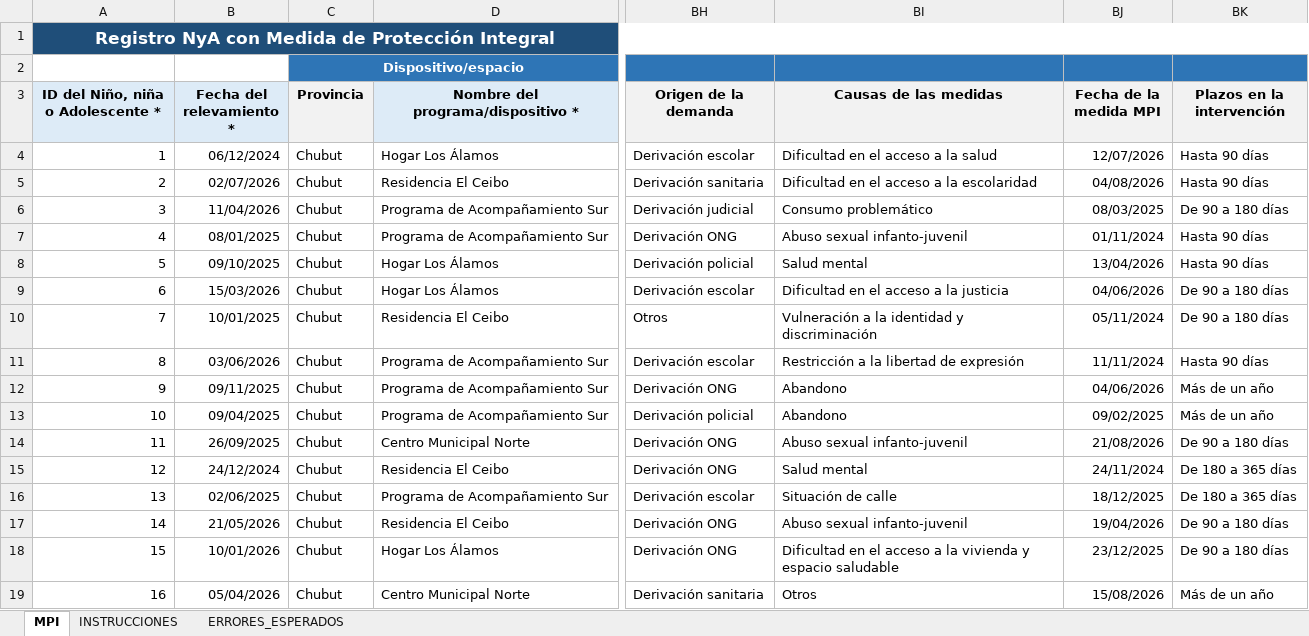
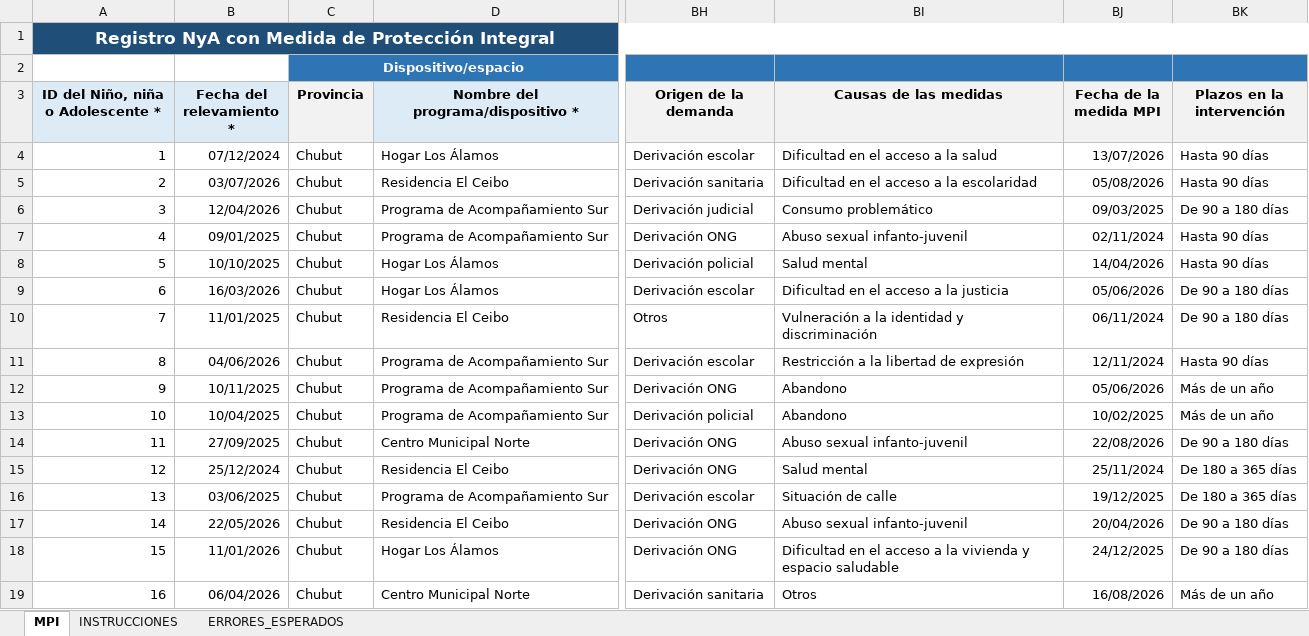
Before and after one commit to dsocial118/Modulo-de-Importaciones-Recurrentes, an Excel workbook: entorno/mir-v2/archivos_de_prueba/Chubut_con_errores/MPI_2026_T1_Chubut_CON_ERRORES.xlsx, sheet MPI, drawn as a sheet; only a part is shown, gaps mark what is left out; values as stored, in another font and other column widths than the file's, no borders; the diff covers the shown part only; the diff names each change by its address in the sheet, - before the commit and + after, or states it on an @@ line.

```diff
--- a/entorno/mir-v2/archivos_de_prueba/Chubut_con_errores/MPI_2026_T1_Chubut_CON_ERRORES.xlsx (sheet MPI)
+++ b/entorno/mir-v2/archivos_de_prueba/Chubut_con_errores/MPI_2026_T1_Chubut_CON_ERRORES.xlsx (sheet MPI)
-B4 (Fecha del relevamiento *): 06/12/2024
+B4 (Fecha del relevamiento *): 07/12/2024
-BJ4 (Fecha de la medida MPI): 12/07/2026
+BJ4 (Fecha de la medida MPI): 13/07/2026
-B5 (Fecha del relevamiento *): 02/07/2026
+B5 (Fecha del relevamiento *): 03/07/2026
-BJ5 (Fecha de la medida MPI): 04/08/2026
+BJ5 (Fecha de la medida MPI): 05/08/2026
-B6 (Fecha del relevamiento *): 11/04/2026
+B6 (Fecha del relevamiento *): 12/04/2026
-BJ6 (Fecha de la medida MPI): 08/03/2025
+BJ6 (Fecha de la medida MPI): 09/03/2025
-B7 (Fecha del relevamiento *): 08/01/2025
+B7 (Fecha del relevamiento *): 09/01/2025
-BJ7 (Fecha de la medida MPI): 01/11/2024
+BJ7 (Fecha de la medida MPI): 02/11/2024
-B8 (Fecha del relevamiento *): 09/10/2025
+B8 (Fecha del relevamiento *): 10/10/2025
-BJ8 (Fecha de la medida MPI): 13/04/2026
+BJ8 (Fecha de la medida MPI): 14/04/2026
-B9 (Fecha del relevamiento *): 15/03/2026
+B9 (Fecha del relevamiento *): 16/03/2026
-BJ9 (Fecha de la medida MPI): 04/06/2026
+BJ9 (Fecha de la medida MPI): 05/06/2026
-B10 (Fecha del relevamiento *): 10/01/2025
+B10 (Fecha del relevamiento *): 11/01/2025
-BJ10 (Fecha de la medida MPI): 05/11/2024
+BJ10 (Fecha de la medida MPI): 06/11/2024
-B11 (Fecha del relevamiento *): 03/06/2026
+B11 (Fecha del relevamiento *): 04/06/2026
-BJ11 (Fecha de la medida MPI): 11/11/2024
+BJ11 (Fecha de la medida MPI): 12/11/2024
-B12 (Fecha del relevamiento *): 09/11/2025
+B12 (Fecha del relevamiento *): 10/11/2025
-BJ12 (Fecha de la medida MPI): 04/06/2026
+BJ12 (Fecha de la medida MPI): 05/06/2026
-B13 (Fecha del relevamiento *): 09/04/2025
+B13 (Fecha del relevamiento *): 10/04/2025
-BJ13 (Fecha de la medida MPI): 09/02/2025
+BJ13 (Fecha de la medida MPI): 10/02/2025
-B14 (Fecha del relevamiento *): 26/09/2025
+B14 (Fecha del relevamiento *): 27/09/2025
-BJ14 (Fecha de la medida MPI): 21/08/2026
+BJ14 (Fecha de la medida MPI): 22/08/2026
-B15 (Fecha del relevamiento *): 24/12/2024
+B15 (Fecha del relevamiento *): 25/12/2024
-BJ15 (Fecha de la medida MPI): 24/11/2024
+BJ15 (Fecha de la medida MPI): 25/11/2024
-B16 (Fecha del relevamiento *): 02/06/2025
+B16 (Fecha del relevamiento *): 03/06/2025
-BJ16 (Fecha de la medida MPI): 18/12/2025
+BJ16 (Fecha de la medida MPI): 19/12/2025
-B17 (Fecha del relevamiento *): 21/05/2026
+B17 (Fecha del relevamiento *): 22/05/2026
-BJ17 (Fecha de la medida MPI): 19/04/2026
+BJ17 (Fecha de la medida MPI): 20/04/2026
-B18 (Fecha del relevamiento *): 10/01/2026
+B18 (Fecha del relevamiento *): 11/01/2026
-BJ18 (Fecha de la medida MPI): 23/12/2025
+BJ18 (Fecha de la medida MPI): 24/12/2025
-B19 (Fecha del relevamiento *): 05/04/2026
+B19 (Fecha del relevamiento *): 06/04/2026
-BJ19 (Fecha de la medida MPI): 15/08/2026
+BJ19 (Fecha de la medida MPI): 16/08/2026
```
Also changed, not shown: 39 edited cells elsewhere in this sheet, entorno/mir-v2/archivos_de_prueba/Chaco_con_advertencias/MPI_2026_T1_Chaco_CON_ADVERTENCIAS.xlsx, entorno/mir-v2/archivos_de_prueba/Chubut_con_advertencias/MPJ_DAE_2026_T1_Chubut_CON_ADVERTENCIAS.xlsx, 43 other files.
